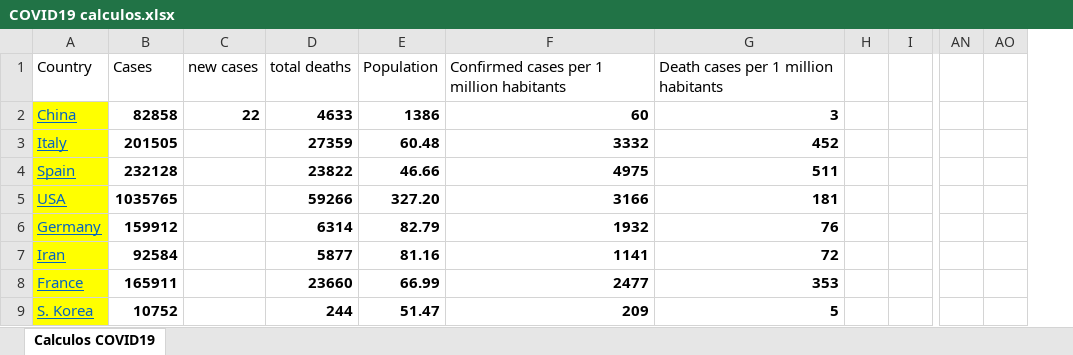
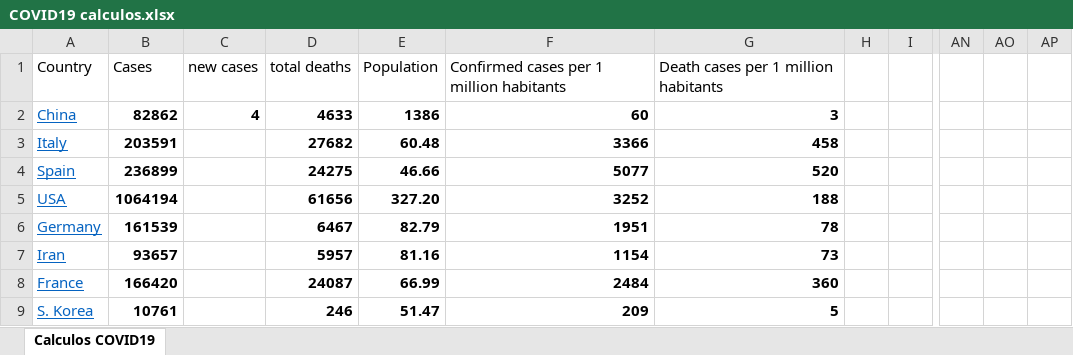
Before and after one commit to rafarams/COVID19, an Excel workbook: COVID19 calculos.xlsx, sheet Calculos COVID19, drawn as a sheet; only a part is shown, gaps mark what is left out; values as stored, in another font and other column widths than the file's, no borders; charts and pictures not drawn; removed rows and columns are numbered as before the commit, all else as after; the diff covers the shown part only; the diff names each change by its address in the sheet, - before the commit and + after, or states it on an @@ line.

Commit message:
update 29 april

```diff
--- a/COVID19 calculos.xlsx (sheet Calculos COVID19)
+++ b/COVID19 calculos.xlsx (sheet Calculos COVID19)
-column AO, empty
+column AO, empty
+column AP, empty
-A2:A9 fill: #FFFF00
+A2:A9 fill: none
-B2: 82858
+B2: 82862
-C2: 22
+C2: 4
-B3: 201505
+B3: 203591
-D3: 27359
+D3: 27682
-F3: 3332
+F3: 3366
-G3: 452
+G3: 458
-B4: 232128
+B4: 236899
-D4: 23822
+D4: 24275
-F4: 4975
+F4: 5077
-G4: 511
+G4: 520
-B5: 1035765
+B5: 1064194
-D5: 59266
+D5: 61656
-F5: 3166
+F5: 3252
-G5: 181
+G5: 188
-B6: 159912
+B6: 161539
-D6: 6314
+D6: 6467
-F6: 1932
+F6: 1951
-G6: 76
+G6: 78
-B7: 92584
+B7: 93657
-D7: 5877
+D7: 5957
-F7: 1141
+F7: 1154
-G7: 72
+G7: 73
-B8: 165911
+B8: 166420
-D8: 23660
+D8: 24087
-F8: 2477
+F8: 2484
-G8: 353
+G8: 360
-B9: 10752
+B9: 10761
-D9: 244
+D9: 246
```
Also changed, not shown: 3 moved rows, 44 edited cells and cell formats elsewhere in this sheet, formulas that keep their value, charts or pictures.
